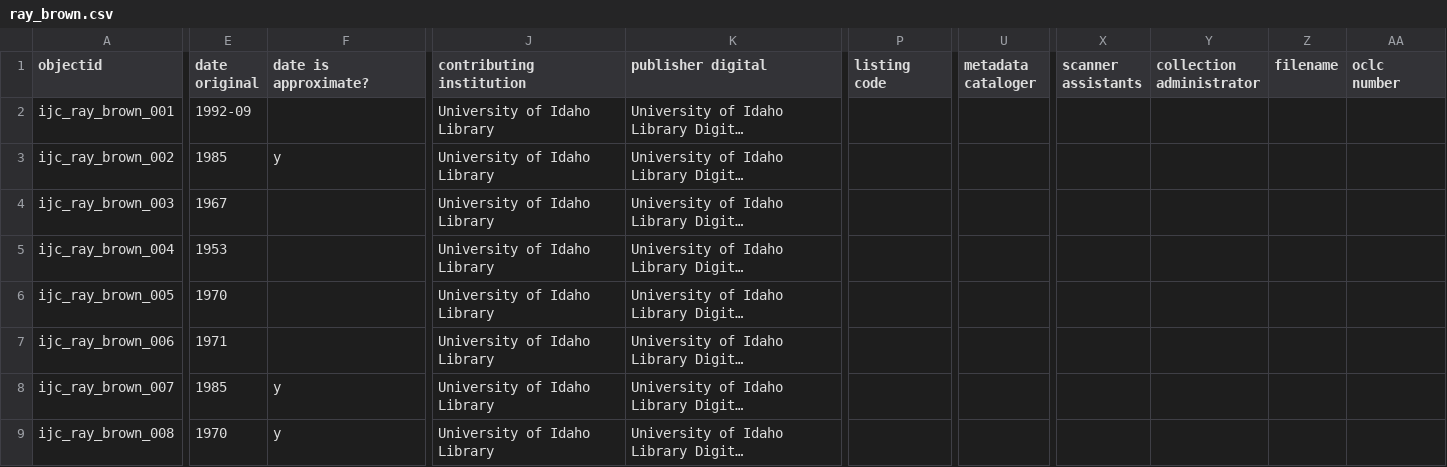
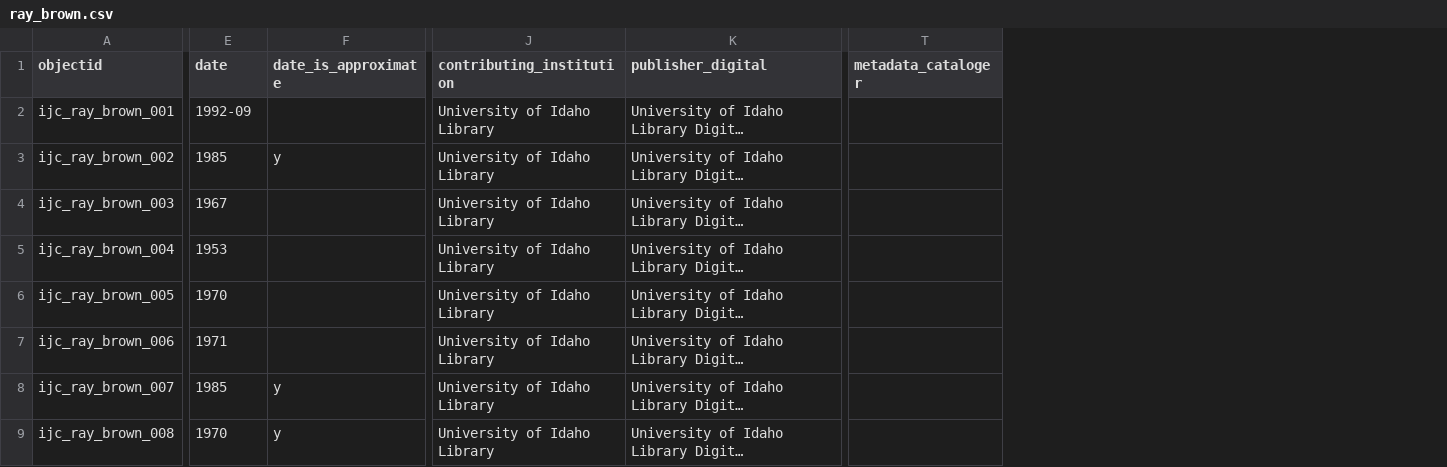
Before and after one commit to uidaholib/ijc-collection-template, a CSV file: _data/ray_brown.csv, drawn as a sheet; only a part is shown, gaps mark what is left out; long unchanged cells end in …; removed rows and columns are numbered as before the commit, all else as after; the diff covers the shown part only; the diff names each change by its address in the sheet, - before the commit and + after, or states it on an @@ line.

Commit message:
prep metadata

```diff
--- a/_data/ray_brown.csv
+++ b/_data/ray_brown.csv
-column P (listing code), empty
-column U (metadata cataloger), empty
+column T (metadata_cataloger), empty
-column X (scanner assistants), empty
-column Y (collection administrator), empty
-column Z (filename), empty
-column AA (oclc number), empty
-E1: date original
+E1: date
-F1: date is approximate?
+F1: date_is_approximate
-J1: contributing institution
+J1: contributing_institution
-K1: publisher digital
+K1: publisher_digital
```
Also changed, not shown: 4 edited cells elsewhere in this file.
